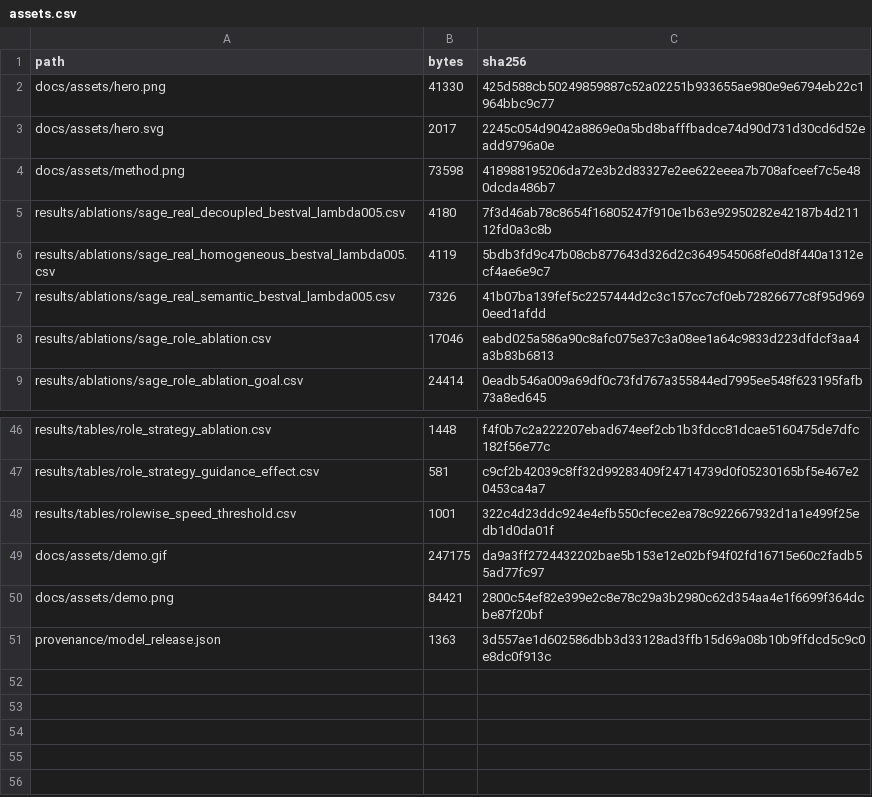
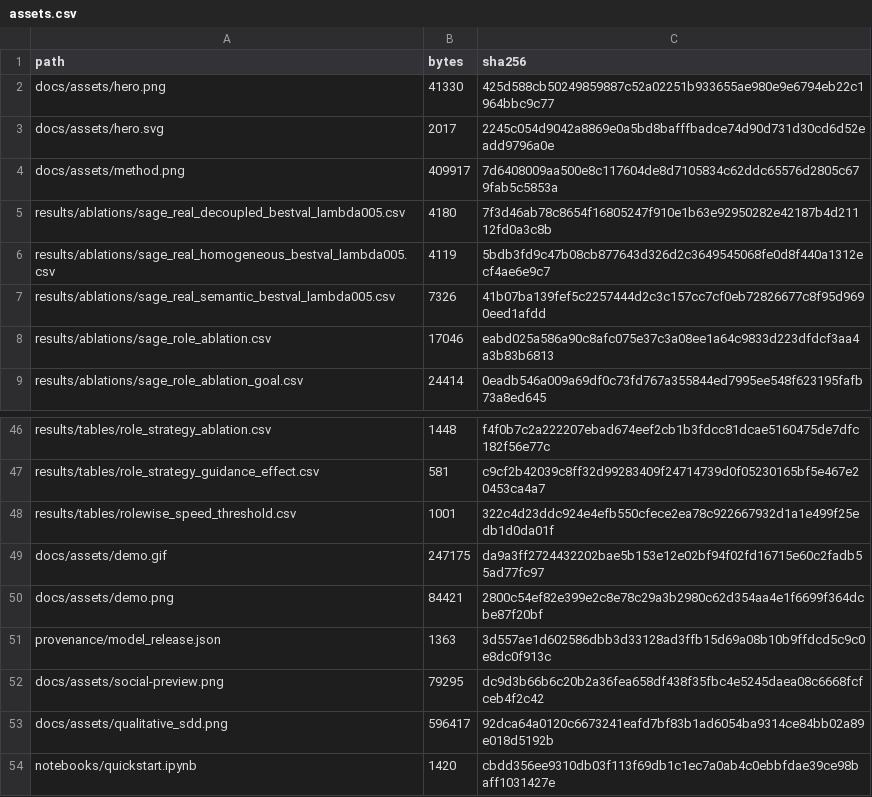
Before and after one commit to Larryhul/SAGE, a CSV file: provenance/assets.csv, drawn as a sheet; only a part is shown, gaps mark what is left out.

Commit message:
Polish repository: Colab quickstart, BibTeX, ruff checks, docstrings, assets

```diff
--- a/provenance/assets.csv
+++ b/provenance/assets.csv
@@ -3,3 +3,3 @@ docs/assets/hero.png,41330,425d588cb50249859887c52a02251b933655ae980e9e6794eb22c
 docs/assets/hero.svg,2017,2245c054d9042a8869e0a5bd8bafffbadce74d90d731d30cd6d52eadd9796a0e
-docs/assets/method.png,73598,418988195206da72e3b2d83327e2ee622eeea7b708afceef7c5e480dcda486b7
+docs/assets/method.png,409917,7d6408009aa500e8c117604de8d7105834c62ddc65576d2805c679fab5c5853a
 results/ablations/sage_real_decoupled_bestval_lambda005.csv,4180,7f3d46ab78c8654f16805247f910e1b63e92950282e42187b4d21112fd0a3c8b
@@ -51 +51,4 @@ docs/assets/demo.png,84421,2800c54ef82e399e2c8e78c29a3b2980c62d354aa4e1f6699f364
 provenance/model_release.json,1363,3d557ae1d602586dbb3d33128ad3ffb15d69a08b10b9ffdcd5c9c0e8dc0f913c
+docs/assets/social-preview.png,79295,dc9d3b66b6c20b2a36fea658df438f35fbc4e5245daea08c6668fcfceb4f2c42
+docs/assets/qualitative_sdd.png,596417,92dca64a0120c6673241eafd7bf83b1ad6054ba9314ce84bb02a89e018d5192b
+notebooks/quickstart.ipynb,1420,cbdd356ee9310db03f113f69db1c1ec7a0ab4c0ebbfdae39ce98baff1031427e
```
Also changed, not shown: provenance/source_files.csv, 31 other files.
